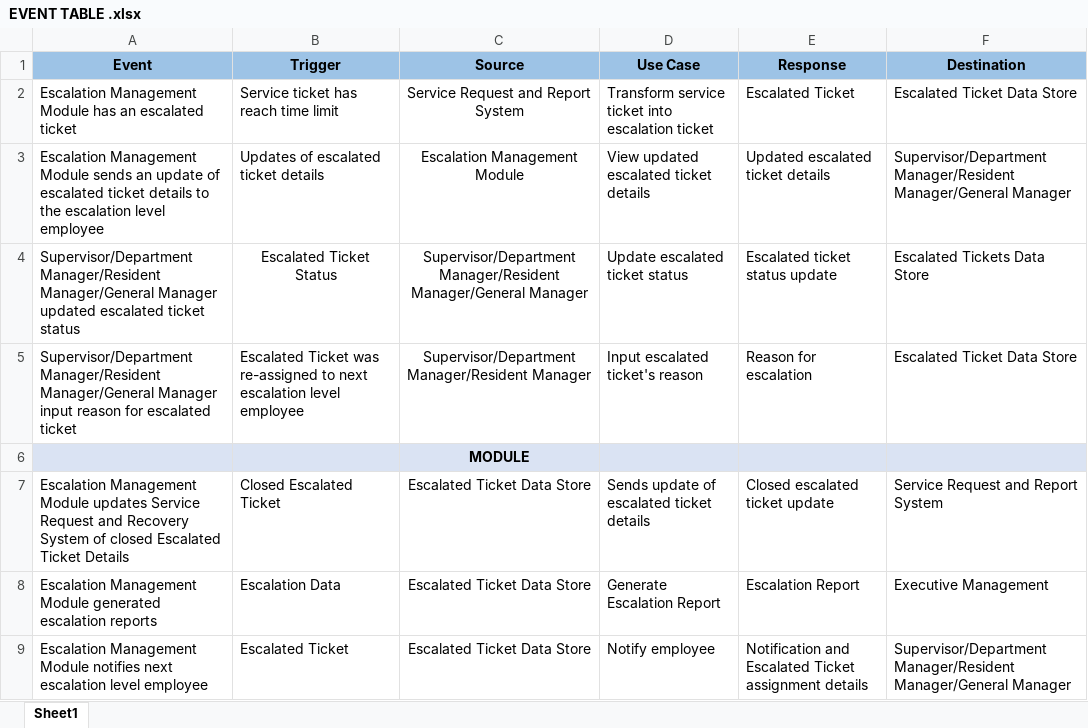
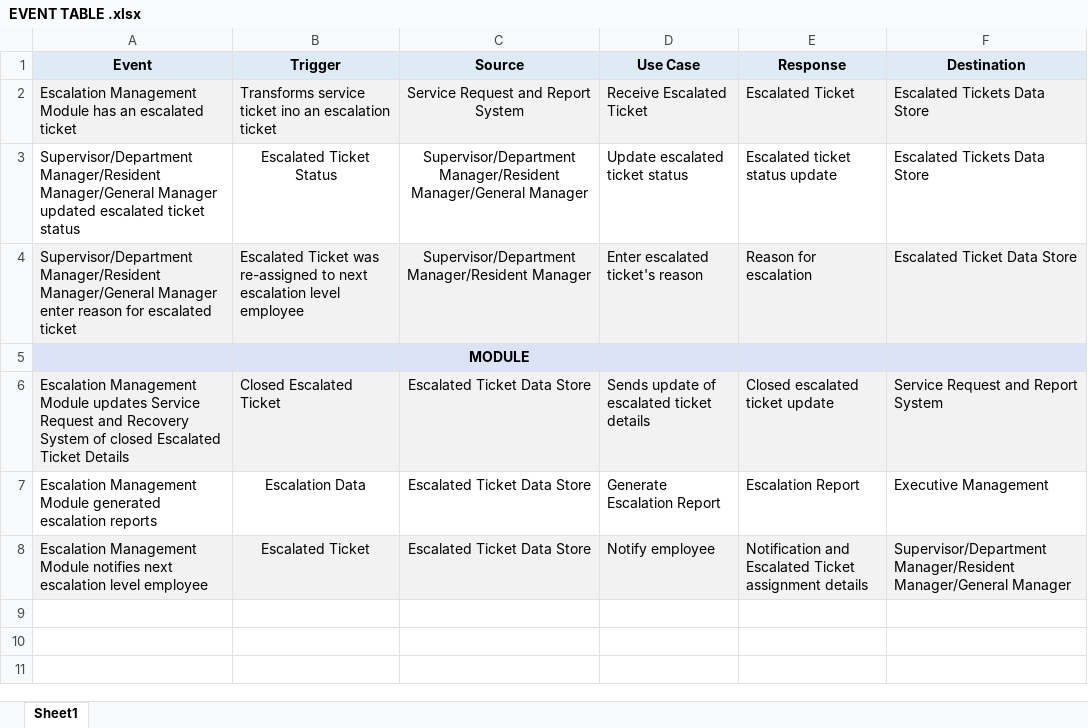
Before and after one commit to jsdelivrbot/H-Escalation, an Excel workbook: Documentation/EVENT TABLE .xlsx, sheet Sheet1, drawn as a sheet; values as stored, in another font and other column widths than the file's, no borders; table styles not drawn; removed rows and columns are numbered as before the commit, all else as after; the diff names each change by its address in the sheet, - before the commit and + after, or states it on an @@ line.

Commit message:
Uploaded the revised Event table

```diff
--- a/Documentation/EVENT TABLE .xlsx (sheet Sheet1)
+++ b/Documentation/EVENT TABLE .xlsx (sheet Sheet1)
-A1:F1 fill: #9DC3E6
+A1:F1 fill: #DEEBF7
-A2:F2 fill: none
+A2:F2 fill: #F2F2F2
-B2 (Trigger): Service ticket has reach time limit
+B2 (Trigger): Transforms service ticket ino an escalation ticket
-D2 (Use Case): Transform service ticket into escalation ticket
+D2 (Use Case): Receive Escalated Ticket
-F2 (Destination): Escalated Ticket Data Store
+F2 (Destination): Escalated Tickets Data Store
-row 3: Escalation Management Module sends an update of escalated ticket details to the escalation level employee | Updates of escalated ticket details | Escalation Management Module | View updated escalated ticket details | Updated escalated ticket details | Supervisor/Department Manager/Resident Manager/General Manager
-A4 (Event): …Manager/General Manager input reason for…
+A4 (Event): …Manager/General Manager enter reason for…
-A4:F4 fill: none
+A4:F4 fill: #F2F2F2
-D4 (Use Case): Input escalated ticket's reason
+D4 (Use Case): Enter escalated ticket's reason
-A6:F6 fill: none
+A6:F6 fill: #F2F2F2
-B7:B8 alignment: left
+B7:B8 alignment: center
-A8:F8 fill: none
+A8:F8 fill: #F2F2F2
```
Also changed, not shown: 6 other files.
